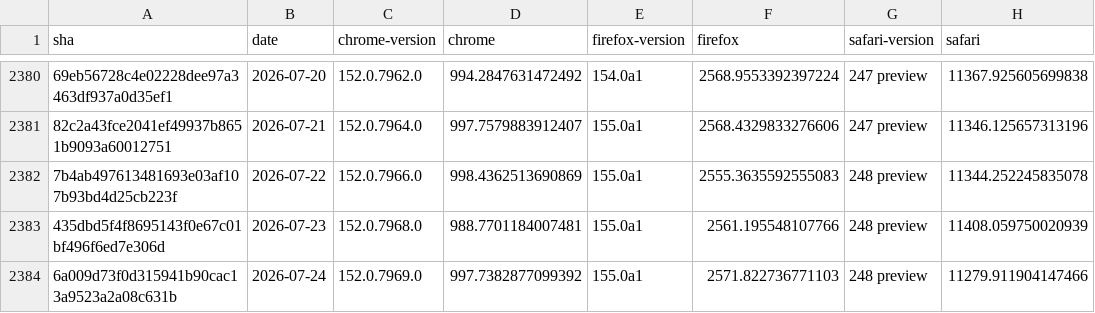
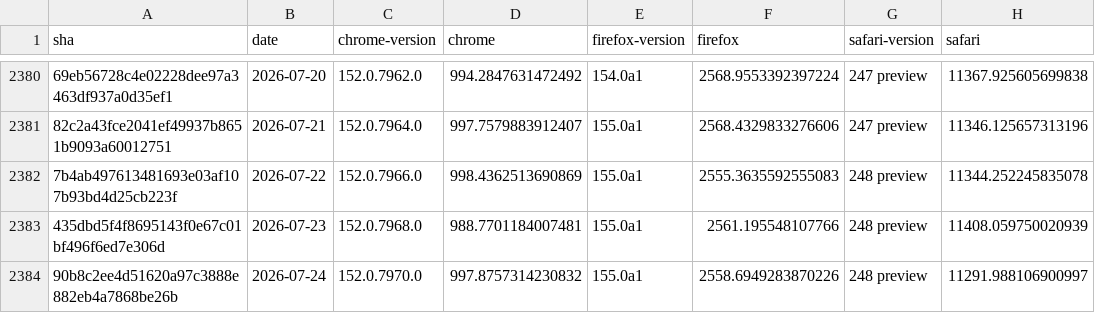
Before and after one commit to cauut121997-create/results-analysis, a CSV file: data/experimental-browser-specific-failures.csv, drawn as a sheet; only a part is shown, gaps mark what is left out; removed rows and columns are numbered as before the commit, all else as after; the diff names each change by its address in the sheet, - before the commit and + after, or states it on an @@ line.

```diff
--- a/data/experimental-browser-specific-failures.csv
+++ b/data/experimental-browser-specific-failures.csv
-row 2384: 6a009d73f0d315941b90cac13a9523a2a08c631b | 2026-07-24 | 152.0.7969.0 | 997.7382877099392 | 155.0a1 | 2571.822736771103 | 248 preview | 11279.911904147466
+row 2384: 90b8c2ee4d51620a97c3888e882eb4a7868be26b | 2026-07-24 | 152.0.7970.0 | 997.8757314230832 | 155.0a1 | 2558.6949283870226 | 248 preview | 11291.988106900997
```
Also changed, not shown: data/interop-2025/interop-2025-experimental-v2.csv, data/interop-2025/interop-2025-stable-v2.csv, 1 other file.
